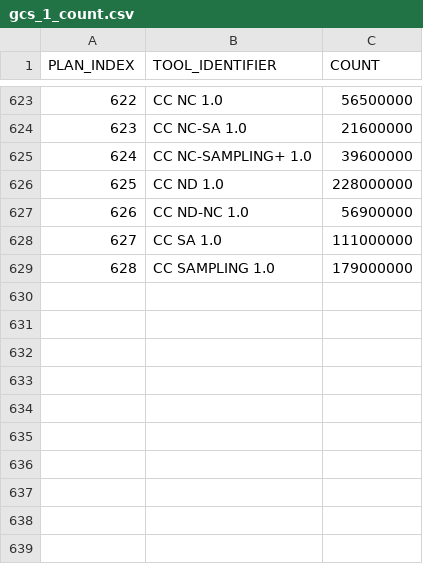
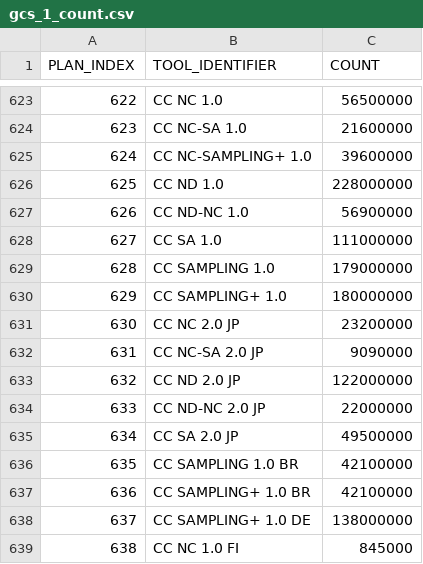
Before and after one commit to creativecommons/quantifying, a CSV file: data/2024Q4/1-fetch/gcs_1_count.csv, drawn as a sheet; only a part is shown, gaps mark what is left out.

Commit message:
Add and commit new Google Custom Search (GCS) data for 2024Q4

```diff
--- a/data/2024Q4/1-fetch/gcs_1_count.csv
+++ b/data/2024Q4/1-fetch/gcs_1_count.csv
@@ -629 +629,11 @@
 "628","CC SAMPLING 1.0","179000000"
+"629","CC SAMPLING+ 1.0","180000000"
+"630","CC NC 2.0 JP","23200000"
+"631","CC NC-SA 2.0 JP","9090000"
+"632","CC ND 2.0 JP","122000000"
+"633","CC ND-NC 2.0 JP","22000000"
+"634","CC SA 2.0 JP","49500000"
+"635","CC SAMPLING 1.0 BR","42100000"
+"636","CC SAMPLING+ 1.0 BR","42100000"
+"637","CC SAMPLING+ 1.0 DE","138000000"
+"638","CC NC 1.0 FI","845000"
```
